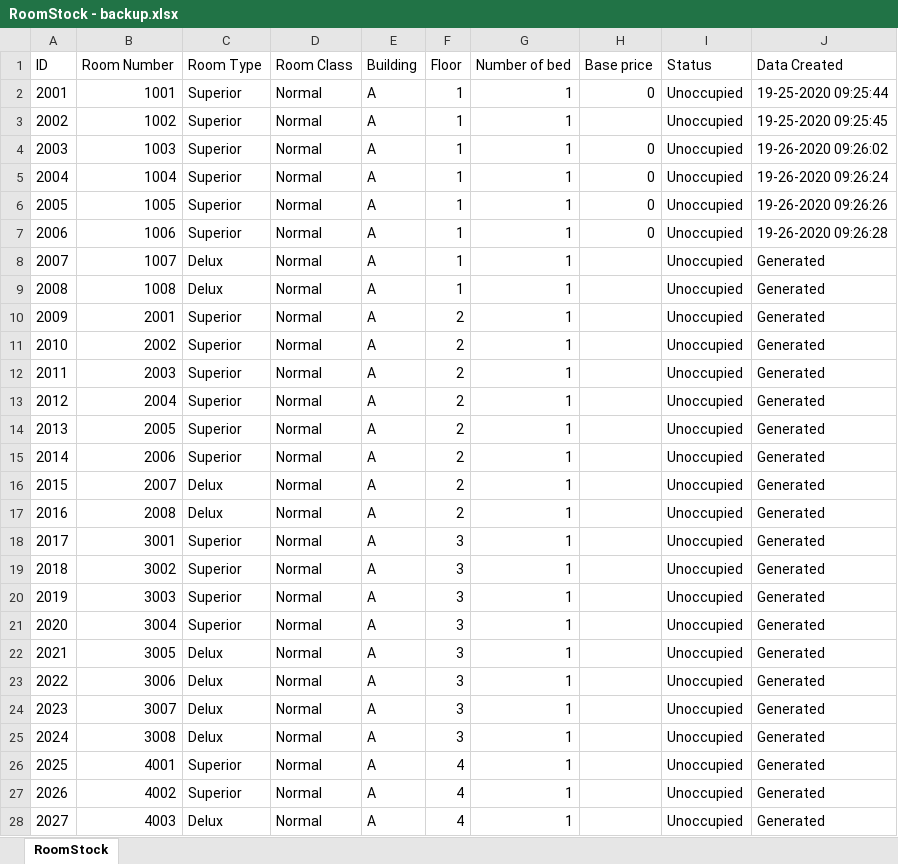
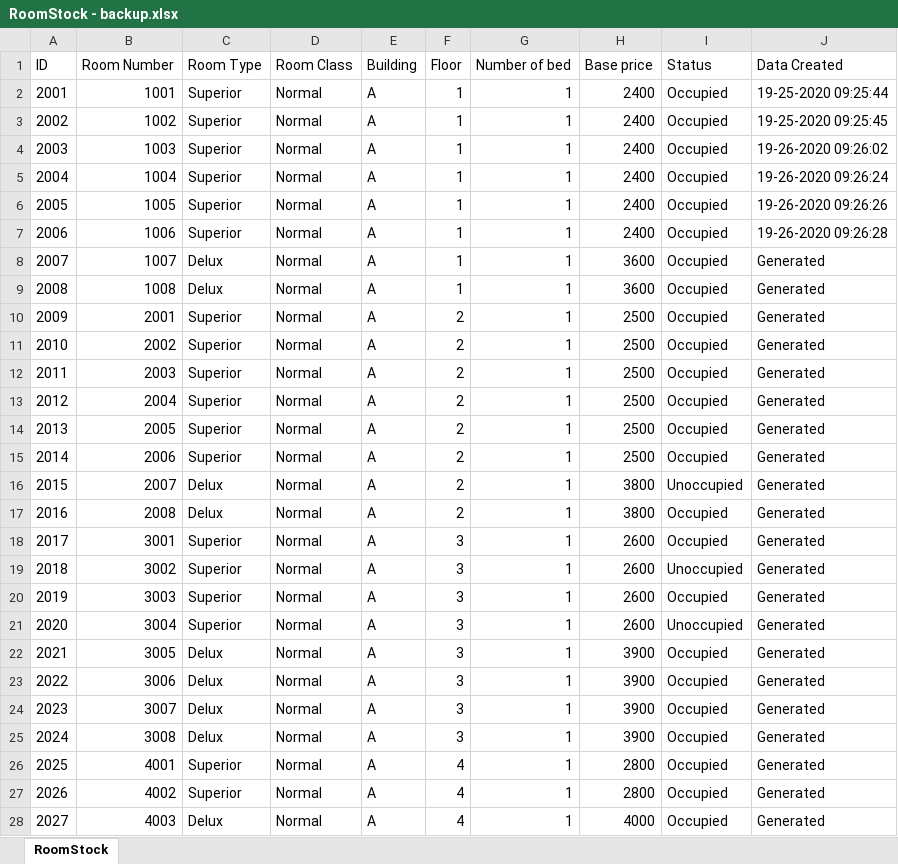
Before and after one commit to redzenova/iHotel, an Excel workbook: src/db/RoomStock - backup.xlsx, sheet RoomStock, drawn as a sheet; only a part is shown; values as stored, in another font and other column widths than the file's, no borders; the diff covers the shown part only; the diff names each change by its address in the sheet, - before the commit and + after, or states it on an @@ line.

```diff
--- a/src/db/RoomStock - backup.xlsx (sheet RoomStock)
+++ b/src/db/RoomStock - backup.xlsx (sheet RoomStock)
-H2 (Base price): 0
+H2 (Base price): 2400
-I2:I15 (Status): Unoccupied
+I2:I15 (Status): Occupied
-H3 (Base price): (empty)
+H3 (Base price): 2400
-H4:H7 (Base price): 0
+H4:H7 (Base price): 2400
-H8:H9 (Base price): (empty)
+H8:H9 (Base price): 3600
-H10:H15 (Base price): (empty)
+H10:H15 (Base price): 2500
-H16:H17 (Base price): (empty)
+H16:H17 (Base price): 3800
-I17:I18 (Status): Unoccupied
+I17:I18 (Status): Occupied
-H18:H21 (Base price): (empty)
+H18:H21 (Base price): 2600
-I20 (Status): Unoccupied
+I20 (Status): Occupied
-H22:H25 (Base price): (empty)
+H22:H25 (Base price): 3900
-I22:I28 (Status): Unoccupied
+I22:I28 (Status): Occupied
-H26:H27 (Base price): (empty)
+H26:H27 (Base price): 2800
-H28 (Base price): (empty)
+H28 (Base price): 4000
```
Also changed, not shown: 48 edited cells elsewhere in this sheet, build/classes/db/RoomStock - backup.xlsx, build/classes/db/RoomStock.xlsx, 29 other files.
